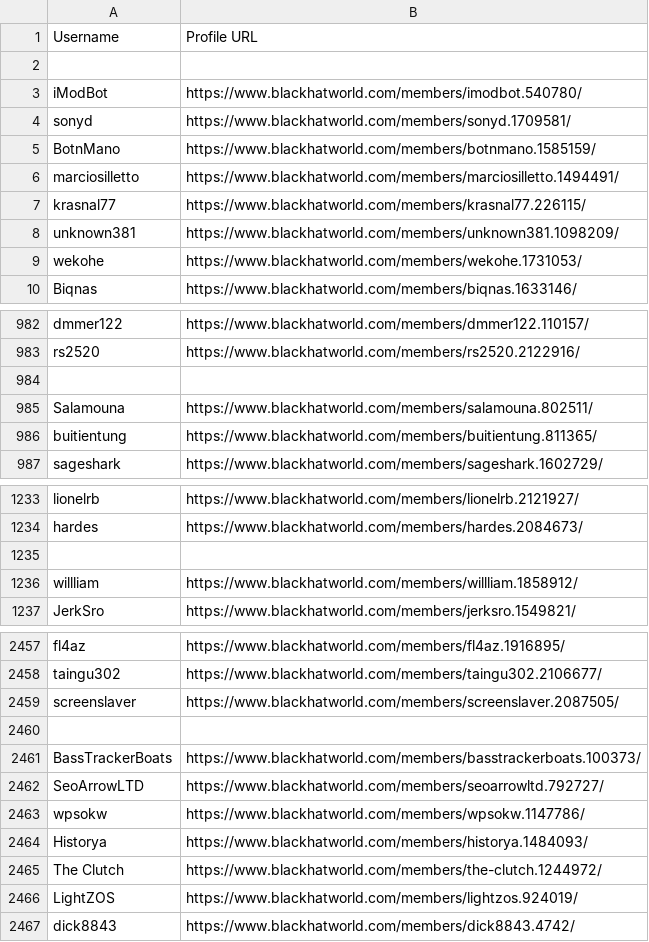
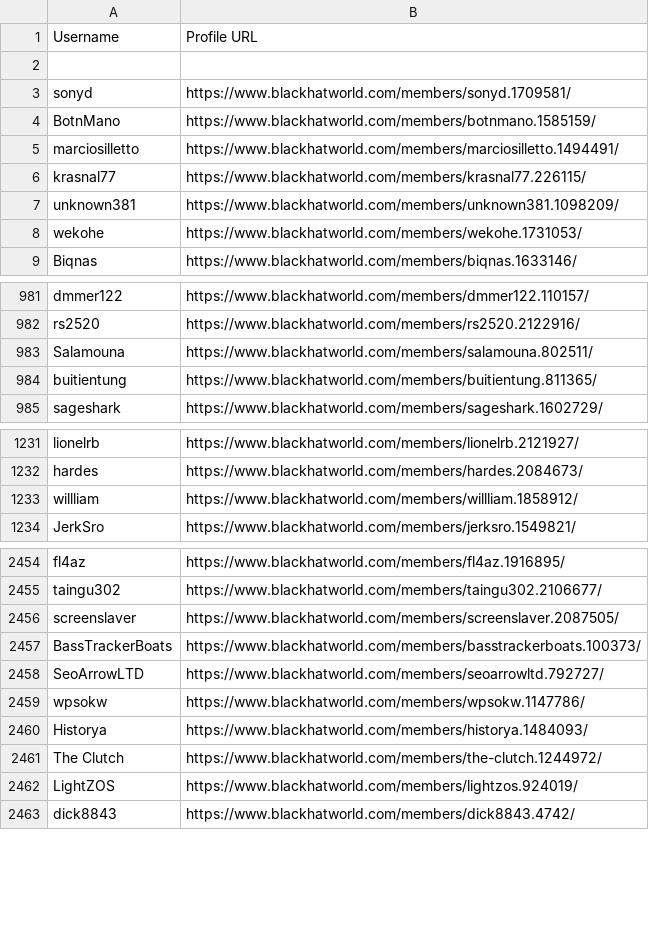
Before and after one commit to JoseEdP/Windows-Notifications, a CSV file: combined_profiles.csv, drawn as a sheet; only a part is shown, gaps mark what is left out; the diff names each change by its address in the sheet, - before the commit and + after, or states it on an @@ line.

Commit message:
Update combined_profiles.csv

```diff
--- a/combined_profiles.csv
+++ b/combined_profiles.csv
-row 3: iModBot | https://www.blackhatworld.com/members/imodbot.540780/
-row 984: (empty)
-row 1235: (empty)
-row 2460: (empty)
```
